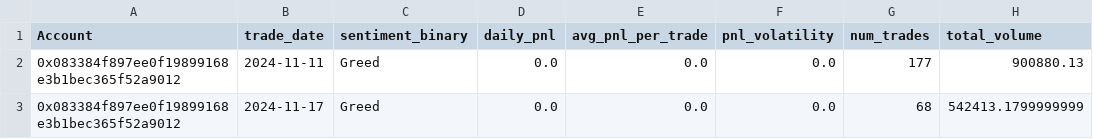
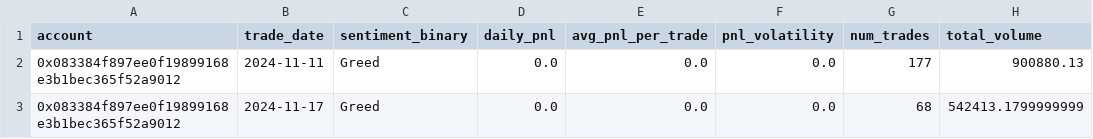
Before and after one commit to hhsksonu/trader_sentiment_analysis, a CSV file: outputs/daily_trader_metrics.csv, drawn as a sheet; only a part is shown; the diff names each change by its address in the sheet, - before the commit and + after, or states it on an @@ line.

```diff
--- a/outputs/daily_trader_metrics.csv
+++ b/outputs/daily_trader_metrics.csv
-A1: Account
+A1: account
```
Also changed, not shown: outputs/key_insights.csv, outputs/trader_profiles.csv, 3 other files.
